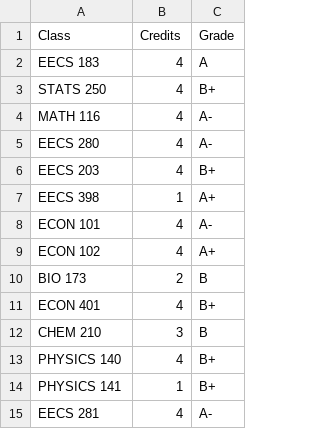
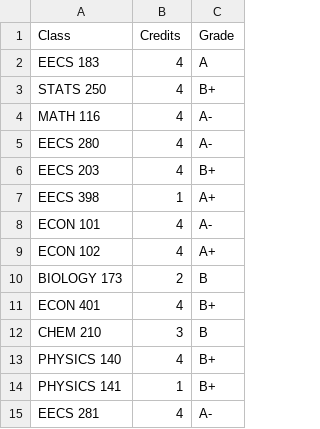
Before and after one commit to neilkg/GPA_ANALYSIS, a CSV file: test1.csv, drawn as a sheet.

```diff
--- a/test1.csv
+++ b/test1.csv
@@ -9,3 +9,3 @@ ECON 101,4,A-
 ECON 102,4,A+
-BIO 173,2,B
+BIOLOGY 173,2,B
 ECON 401,4,B+
```
Also changed, not shown: 2 other files.
